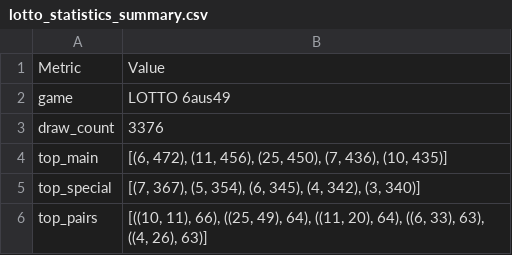
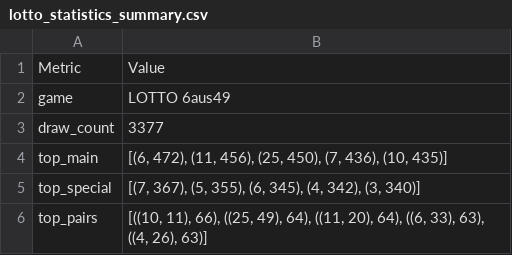
Before and after one commit to madoe21/german-lotto-statistics, a CSV file: data/lotto_statistics_summary.csv, drawn as a sheet.

```diff
--- a/data/lotto_statistics_summary.csv
+++ b/data/lotto_statistics_summary.csv
@@ -2,5 +2,5 @@ Metric,Value
 game,LOTTO 6aus49
-draw_count,3376
+draw_count,3377
 top_main,"[(6, 472), (11, 456), (25, 450), (7, 436), (10, 435)]"
-top_special,"[(7, 367), (5, 354), (6, 345), (4, 342), (3, 340)]"
+top_special,"[(7, 367), (5, 355), (6, 345), (4, 342), (3, 340)]"
 top_pairs,"[((10, 11), 66), ((25, 49), 64), ((11, 20), 64), ((6, 33), 63), ((4, 26), 63)]"
```
Also changed, not shown: data/lotto_draws.csv, data/lotto_most_frequent_numbers.csv, 2 other files.
